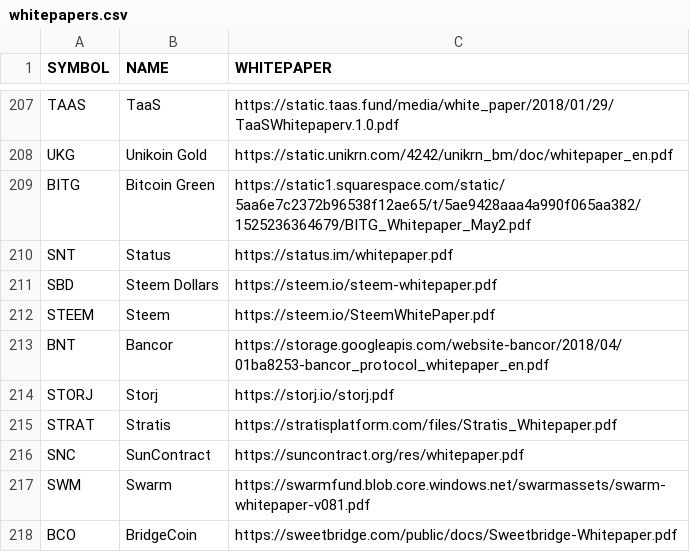
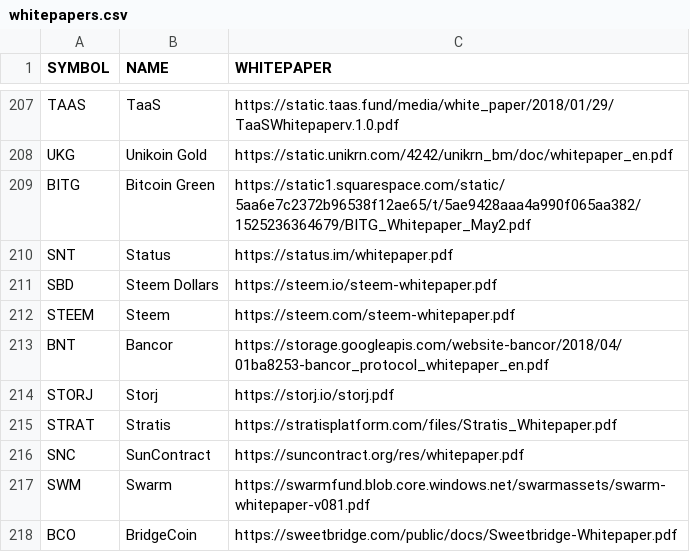
Before and after one commit to PublicDatasets/token-whitepapers, a CSV file: whitepapers.csv, drawn as a sheet; only a part is shown, gaps mark what is left out.

Commit message:
Update STEEM whitepaper

```diff
--- a/whitepapers.csv
+++ b/whitepapers.csv
@@ -211,3 +211,3 @@ SNT,Status,https://status.im/whitepaper.pdf
 SBD,Steem Dollars,https://steem.io/steem-whitepaper.pdf
-STEEM,Steem,https://steem.io/SteemWhitePaper.pdf
+STEEM,Steem,https://steem.com/steem-whitepaper.pdf
 BNT,Bancor,https://storage.googleapis.com/website-bancor/2018/04/01ba8253-bancor_protocol_whitepaper_en.pdf
```
